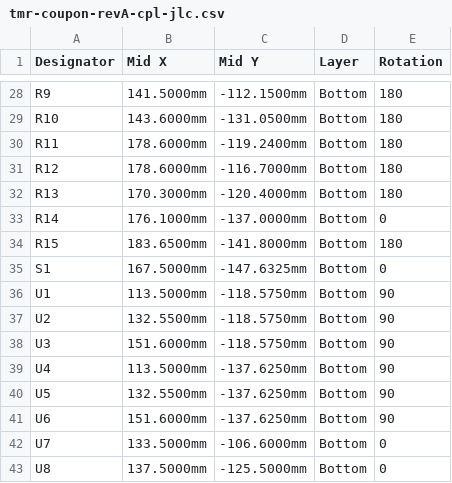
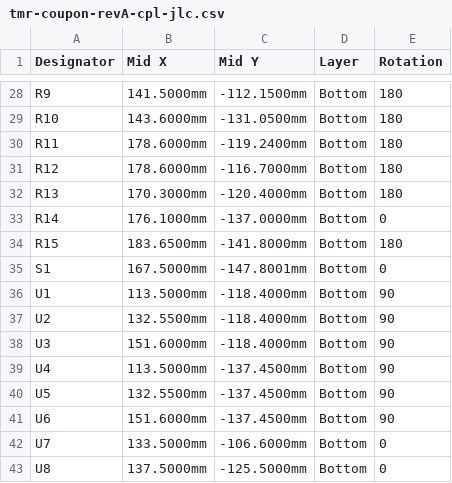
Before and after one commit to EDToaster/tapir, a CSV file: tmr-half/coupon/fab/tmr-coupon-revA-cpl-jlc.csv, drawn as a sheet; only a part is shown, gaps mark what is left out.

Commit message:
Harden TMR coupon rev A assembly and layout gates
Correct CPL package datums, preserve routed signal copper, and verify independent critical nets, coupling and Gerber clearances. Document bring-up and assembly conditions.

Co-authored-by: Perplexity <noreply@perplexity.ai>

```diff
--- a/tmr-half/coupon/fab/tmr-coupon-revA-cpl-jlc.csv
+++ b/tmr-half/coupon/fab/tmr-coupon-revA-cpl-jlc.csv
@@ -34,9 +34,9 @@ R14,176.1000mm,-137.0000mm,Bottom,0
 R15,183.6500mm,-141.8000mm,Bottom,180
-S1,167.5000mm,-147.6325mm,Bottom,0
-U1,113.5000mm,-118.5750mm,Bottom,90
-U2,132.5500mm,-118.5750mm,Bottom,90
-U3,151.6000mm,-118.5750mm,Bottom,90
-U4,113.5000mm,-137.6250mm,Bottom,90
-U5,132.5500mm,-137.6250mm,Bottom,90
-U6,151.6000mm,-137.6250mm,Bottom,90
+S1,167.5000mm,-147.8001mm,Bottom,0
+U1,113.5000mm,-118.4000mm,Bottom,90
+U2,132.5500mm,-118.4000mm,Bottom,90
+U3,151.6000mm,-118.4000mm,Bottom,90
+U4,113.5000mm,-137.4500mm,Bottom,90
+U5,132.5500mm,-137.4500mm,Bottom,90
+U6,151.6000mm,-137.4500mm,Bottom,90
 U7,133.5000mm,-106.6000mm,Bottom,0
```
Also changed, not shown: 20 other files.
